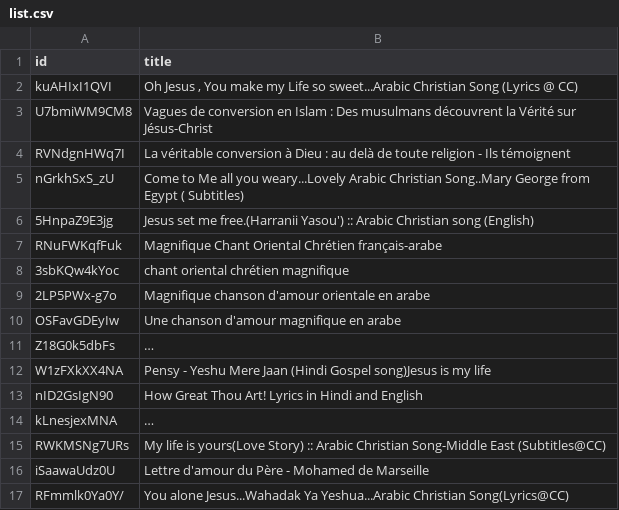
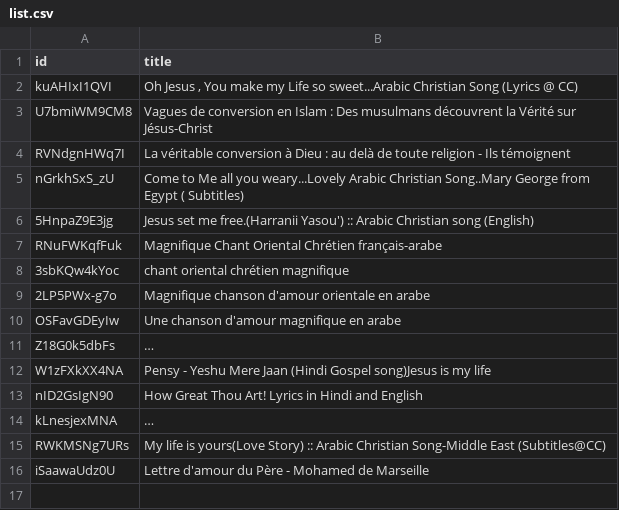
Before and after one commit to amispourlavie/cms, a CSV file: preview/lang/fr/videos/list.csv, drawn as a sheet; long unchanged cells end in ….

Commit message:
Update list.csv

```diff
--- a/preview/lang/fr/videos/list.csv
+++ b/preview/lang/fr/videos/list.csv
@@ -16,2 +16 @@ RWKMSNg7URs, My life is yours(Love Story) :: Arabic Christian Song-Middle East (
 iSaawaUdz0U, Lettre d'amour du Père - Mohamed de Marseille
-RFmmlk0Ya0Y/, You alone Jesus...Wahadak Ya Yeshua...Arabic Christian Song(Lyrics@CC)
```
